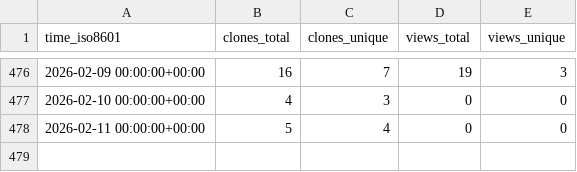
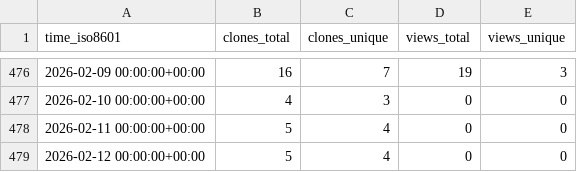
Before and after one commit to antonioscalaunina/pyANTI-FASc, a CSV file: antonioscalaunina/pyANTI-FASc/ghrs-data/views_clones_aggregate.csv, drawn as a sheet; only a part is shown, gaps mark what is left out.

```diff
--- a/antonioscalaunina/pyANTI-FASc/ghrs-data/views_clones_aggregate.csv
+++ b/antonioscalaunina/pyANTI-FASc/ghrs-data/views_clones_aggregate.csv
@@ -478 +478,2 @@ time_iso8601,clones_total,clones_unique,views_total,views_unique
 2026-02-11 00:00:00+00:00,5,4,0,0
+2026-02-12 00:00:00+00:00,5,4,0,0
```
Also changed, not shown: 1 other file.
